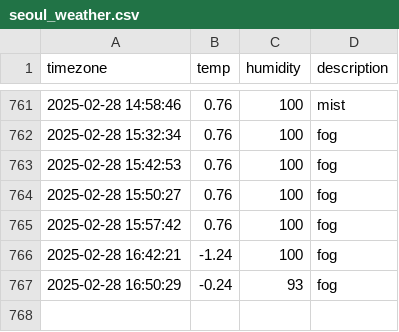
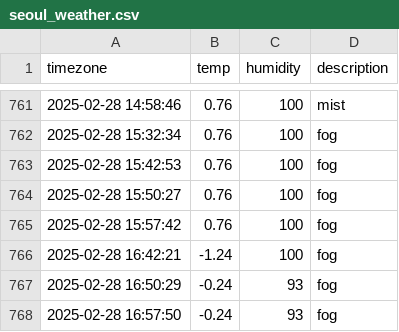
Before and after one commit to kapterhan/soul_weather, a CSV file: seoul_weather.csv, drawn as a sheet; only a part is shown, gaps mark what is left out; the diff names each change by its address in the sheet, - before the commit and + after, or states it on an @@ line.

```diff
--- a/seoul_weather.csv
+++ b/seoul_weather.csv
+row 768: 2025-02-28 16:57:50 | -0.24 | 93 | fog
```
